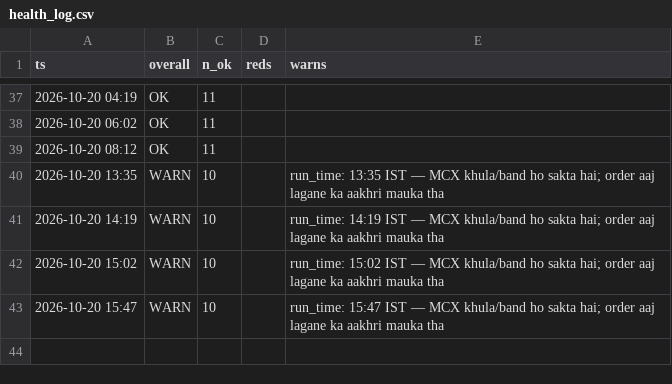
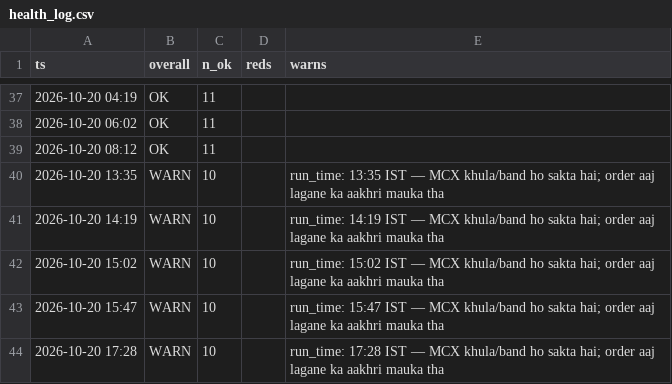
Before and after one commit to abhayv7272/ms-gold-algo, a CSV file: data/algo/health_log.csv, drawn as a sheet; only a part is shown, gaps mark what is left out.

```diff
--- a/data/algo/health_log.csv
+++ b/data/algo/health_log.csv
@@ -43 +43,2 @@ ts,overall,n_ok,reds,warns
 2026-10-20 15:47,WARN,10,,run_time: 15:47 IST — MCX khula/band ho sakta hai; order aaj lagane ka aakhri mauka tha
+2026-10-20 17:28,WARN,10,,run_time: 17:28 IST — MCX khula/band ho sakta hai; order aaj lagane ka aakhri mauka tha
```
Also changed, not shown: data/algo/live_tail.csv, 3 other files.
